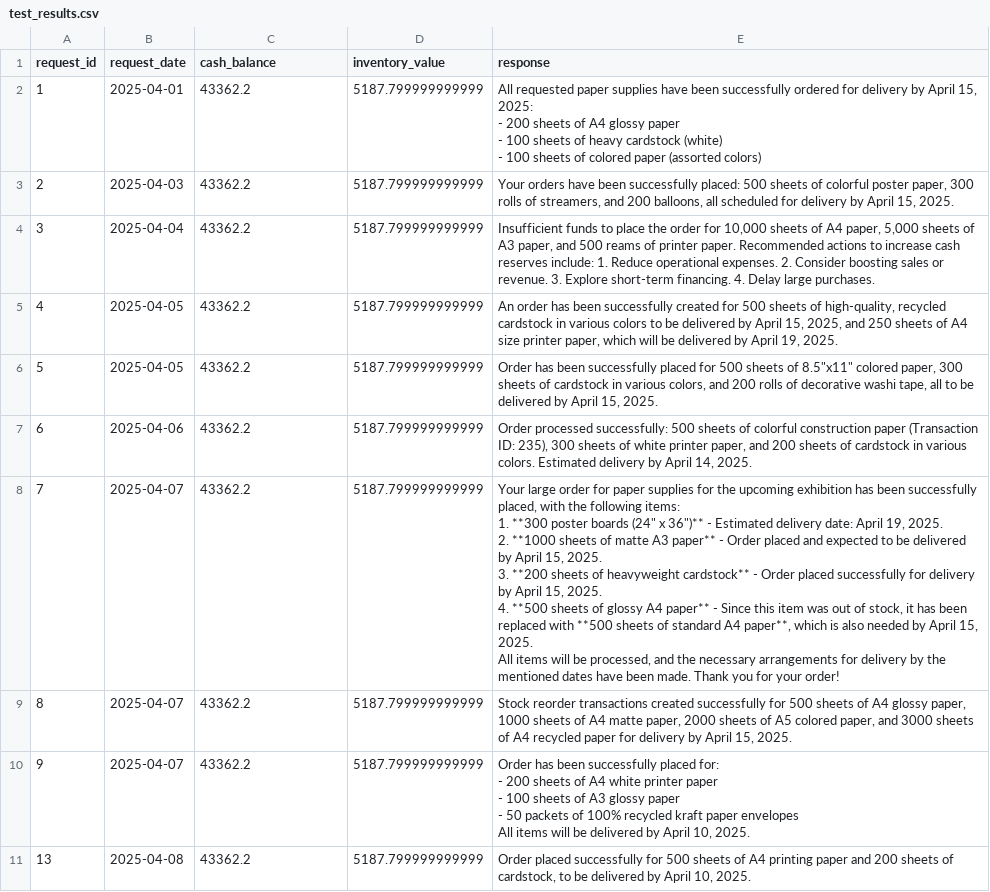
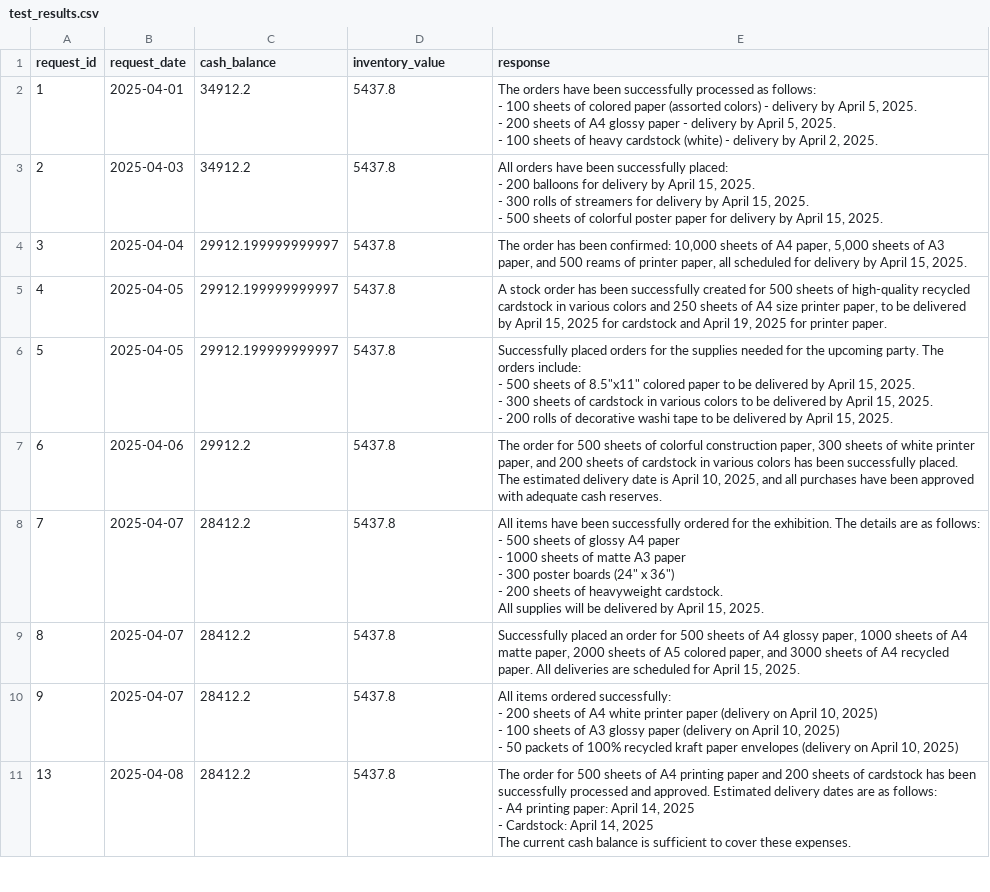
Before and after one commit to paulina-grunwald/udacity-agentic-ai, a CSV file: Multi Agent Systems/project/test_results.csv, drawn as a sheet; only a part is shown; ↵ is a line break in a cell; the diff covers the shown part only; the diff names each change by its address in the sheet, - before the commit and + after, or states it on an @@ line.

```diff
--- a/Multi Agent Systems/project/test_results.csv
+++ b/Multi Agent Systems/project/test_results.csv
-C2:C3 (cash_balance): 43362.2
+C2:C3 (cash_balance): 34912.2
-D2:D11 (inventory_value): 5187.799999999999
+D2:D11 (inventory_value): 5437.8
-E2 (response): All requested paper supplies have been successfully ordered for delivery by April 15, 2025: ↵ - 200 sheets of A4 glossy paper ↵ - 100 sheets of heavy cardstock (white) ↵ - 100 sheets of colored paper (assorted colors)
+E2 (response): The orders have been successfully processed as follows: ↵ - 100 sheets of colored paper (assorted colors) - delivery by April 5, 2025. ↵ - 200 sheets of A4 glossy paper - delivery by April 5, 2025. ↵ - 100 sheets of heavy cardstock (white) - delivery by April 2, 2025.
-E3 (response): Your orders have been successfully placed: 500 sheets of colorful poster paper, 300 rolls of streamers, and 200 balloons, all scheduled for delivery…
+E3 (response): All orders have been successfully placed: ↵ - 200 balloons for delivery by April 15, 2025. ↵ - 300 rolls of streamers for delivery by April 15, 2025. ↵ - 500 sheets of colorful poster paper for delivery…
-C4:C6 (cash_balance): 43362.2
+C4:C6 (cash_balance): 29912.199999999997
-E4 (response): Insufficient funds to place the order for 10,000 sheets of A4 paper, 5,000 sheets of A3 paper, and 500 reams of printer paper. Recommended actions to increase cash reserves include: 1. Reduce operational expenses. 2. Consider boosting sales or revenue. 3. Explore short-term financing. 4. Delay large purchases.
+E4 (response): The order has been confirmed: 10,000 sheets of A4 paper, 5,000 sheets of A3 paper, and 500 reams of printer paper, all scheduled for delivery by April 15, 2025.
-E5 (response): An order has been successfully created for 500 sheets of high-quality, recycled cardstock in various colors to be delivered by April 15, 2025, and 250 sheets of A4 size printer paper, which will be delivered by April 19, 2025.
+E5 (response): A stock order has been successfully created for 500 sheets of high-quality recycled cardstock in various colors and 250 sheets of A4 size printer paper, to be delivered by April 15, 2025 for cardstock and April 19, 2025 for printer paper.
-E6 (response): Order has been successfully placed for 500 sheets of 8.5"x11" colored paper, 300 sheets of cardstock in various colors, and 200 rolls of decorative washi tape, all to be…
+E6 (response): Successfully placed orders for the supplies needed for the upcoming party. The orders include: ↵ - 500 sheets of 8.5"x11" colored paper to be delivered by April 15, 2025. ↵ - 300 sheets of cardstock in various colors to be delivered by April 15, 2025. ↵ - 200 rolls of decorative washi tape to be…
-C7 (cash_balance): 43362.2
+C7 (cash_balance): 29912.2
-E7 (response): Order processed successfully: 500 sheets of colorful construction paper (Transaction ID: 235), 300 sheets of white printer paper, and 200 sheets of cardstock in various colors. Estimated delivery by April 14, 2025.
+E7 (response): The order for 500 sheets of colorful construction paper, 300 sheets of white printer paper, and 200 sheets of cardstock in various colors has been successfully placed. The estimated delivery date is April 10, 2025, and all purchases have been approved with adequate cash reserves.
-C8:C11 (cash_balance): 43362.2
+C8:C11 (cash_balance): 28412.2
-E8 (response): Your large order for paper supplies for the upcoming exhibition has been successfully placed, with the following items: ↵ 1. **300 poster boards (24" x 36")** - Estimated delivery date: April 19, 2025. ↵ 2. **1000 sheets of matte A3 paper** - Order placed and expected to be delivered by April 15, 2025. ↵ 3. **200 sheets of heavyweight cardstock** - Order placed successfully for delivery by April 15, 2025. ↵ 4. **500 sheets of glossy A4 paper** - Since this item was out of stock, it has been replaced with **500 sheets of standard A4 paper**, which is also needed by April 15, 2025. ↵ All items will be processed, and the necessary arrangements for delivery by the mentioned dates have been made. Thank you for your order!
+E8 (response): All items have been successfully ordered for the exhibition. The details are as follows: ↵ - 500 sheets of glossy A4 paper ↵ - 1000 sheets of matte A3 paper ↵ - 300 poster boards (24" x 36") ↵ - 200 sheets of heavyweight cardstock. ↵ All supplies will be delivered by April 15, 2025.
-E9 (response): Stock reorder transactions created successfully for 500 sheets of A4 glossy paper, 1000 sheets of A4 matte paper, 2000 sheets of A5 colored paper, and 3000 sheets of A4 recycled paper for delivery by April 15,…
+E9 (response): Successfully placed an order for 500 sheets of A4 glossy paper, 1000 sheets of A4 matte paper, 2000 sheets of A5 colored paper, and 3000 sheets of A4 recycled paper. All deliveries are scheduled for April 15,…
-E10 (response): Order has been successfully placed for: ↵ - 200 sheets of A4 white printer paper ↵ - 100 sheets of A3 glossy paper ↵ - 50 packets of 100% recycled kraft paper envelopes ↵ All items will be delivered by April 10, 2025.
+E10 (response): All items ordered successfully: ↵ - 200 sheets of A4 white printer paper (delivery on April 10, 2025) ↵ - 100 sheets of A3 glossy paper (delivery on April 10, 2025) ↵ - 50 packets of 100% recycled kraft paper envelopes (delivery on April 10, 2025)
-E11 (response): Order placed successfully for 500 sheets of A4 printing paper and 200 sheets of cardstock, to be delivered by April 10, 2025.
+E11 (response): The order for 500 sheets of A4 printing paper and 200 sheets of cardstock has been successfully processed and approved. Estimated delivery dates are as follows: ↵ - A4 printing paper: April 14, 2025 ↵ - Cardstock: April 14, 2025 ↵ The current cash balance is sufficient to cover these expenses.
```
Also changed, not shown: 30 edited cells elsewhere in this file, 3 other files.
